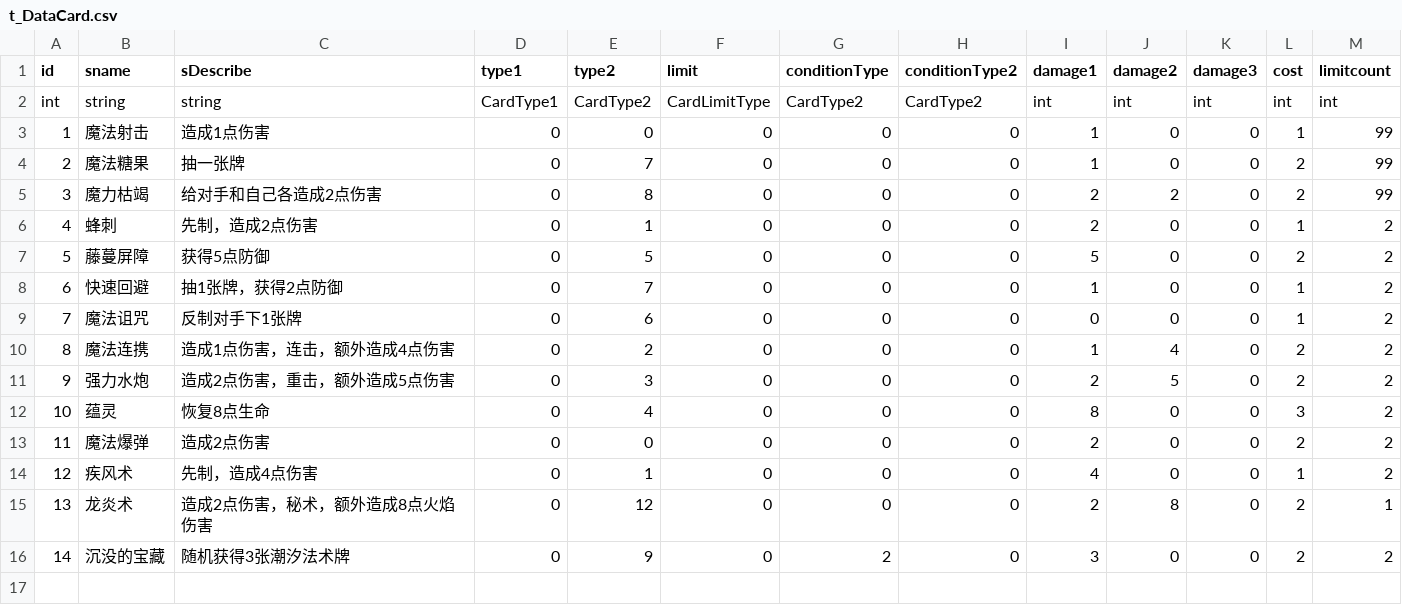
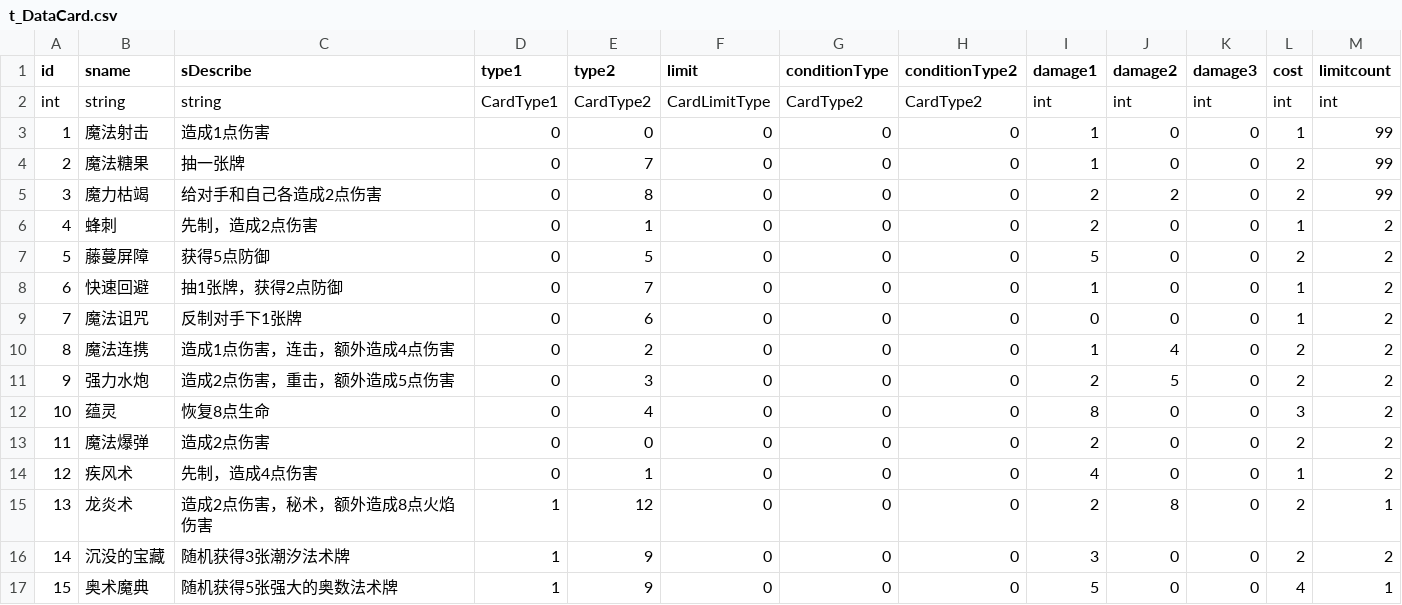
Before and after one commit to Aokoji/Sprite, a CSV file: Data/Table/t_DataCard.csv, drawn as a sheet.

```diff
--- a/Data/Table/t_DataCard.csv
+++ b/Data/Table/t_DataCard.csv
@@ -14,3 +14,4 @@ int,string,string,CardType1,CardType2,CardLimitType,CardType2,CardType2,int,int,
 12,疾风术,先制，造成4点伤害,0,1,0,0,0,4,0,0,1,2
-13,龙炎术,造成2点伤害，秘术，额外造成8点火焰伤害,0,12,0,0,0,2,8,0,2,1
-14,沉没的宝藏,随机获得3张潮汐法术牌,0,9,0,2,0,3,0,0,2,2
+13,龙炎术,造成2点伤害，秘术，额外造成8点火焰伤害,1,12,0,0,0,2,8,0,2,1
+14,沉没的宝藏,随机获得3张潮汐法术牌,1,9,0,0,0,3,0,0,2,2
+15,奥术魔典,随机获得5张强大的奥数法术牌,1,9,0,0,0,5,0,0,4,1
```
Also changed, not shown: 7 other files.
